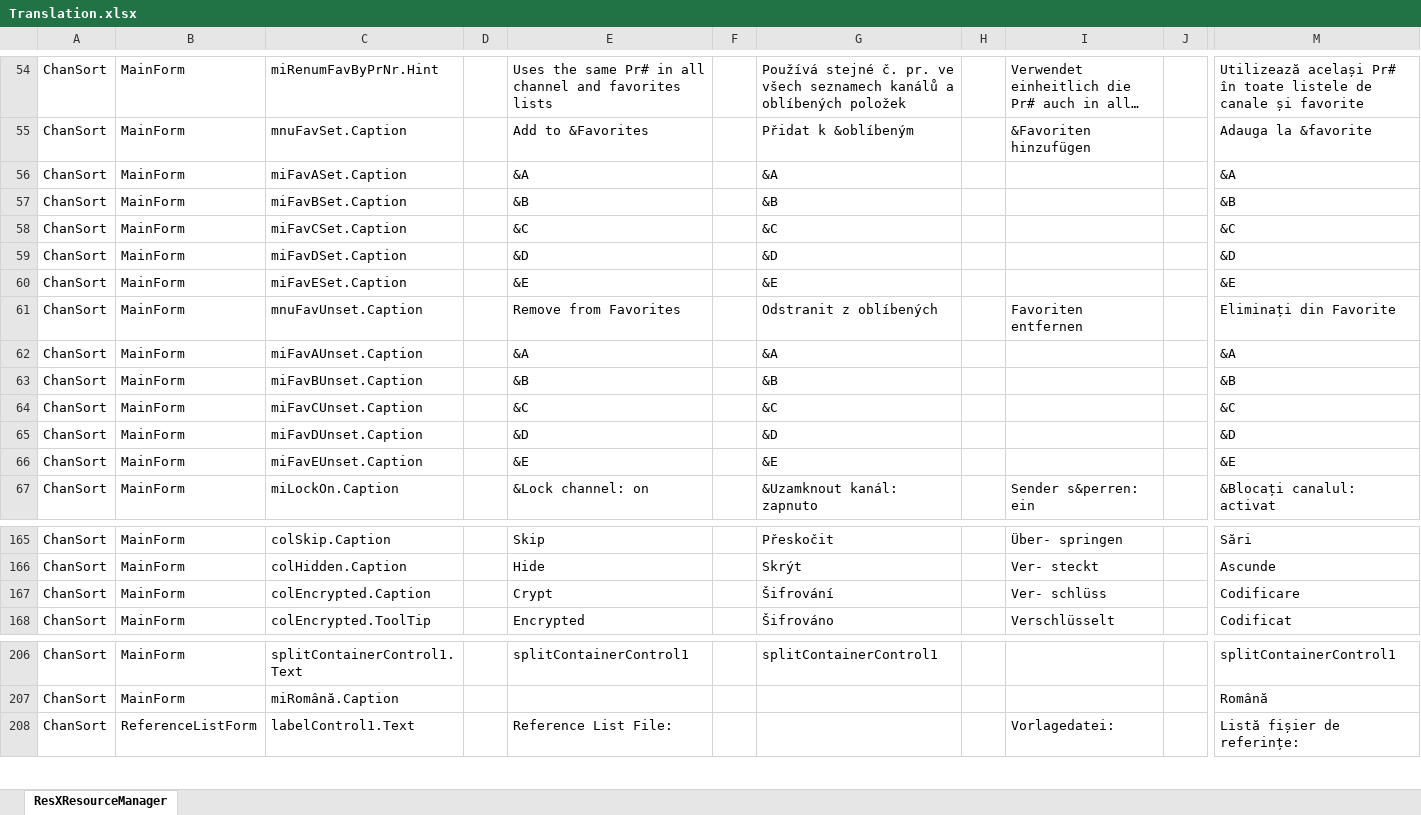
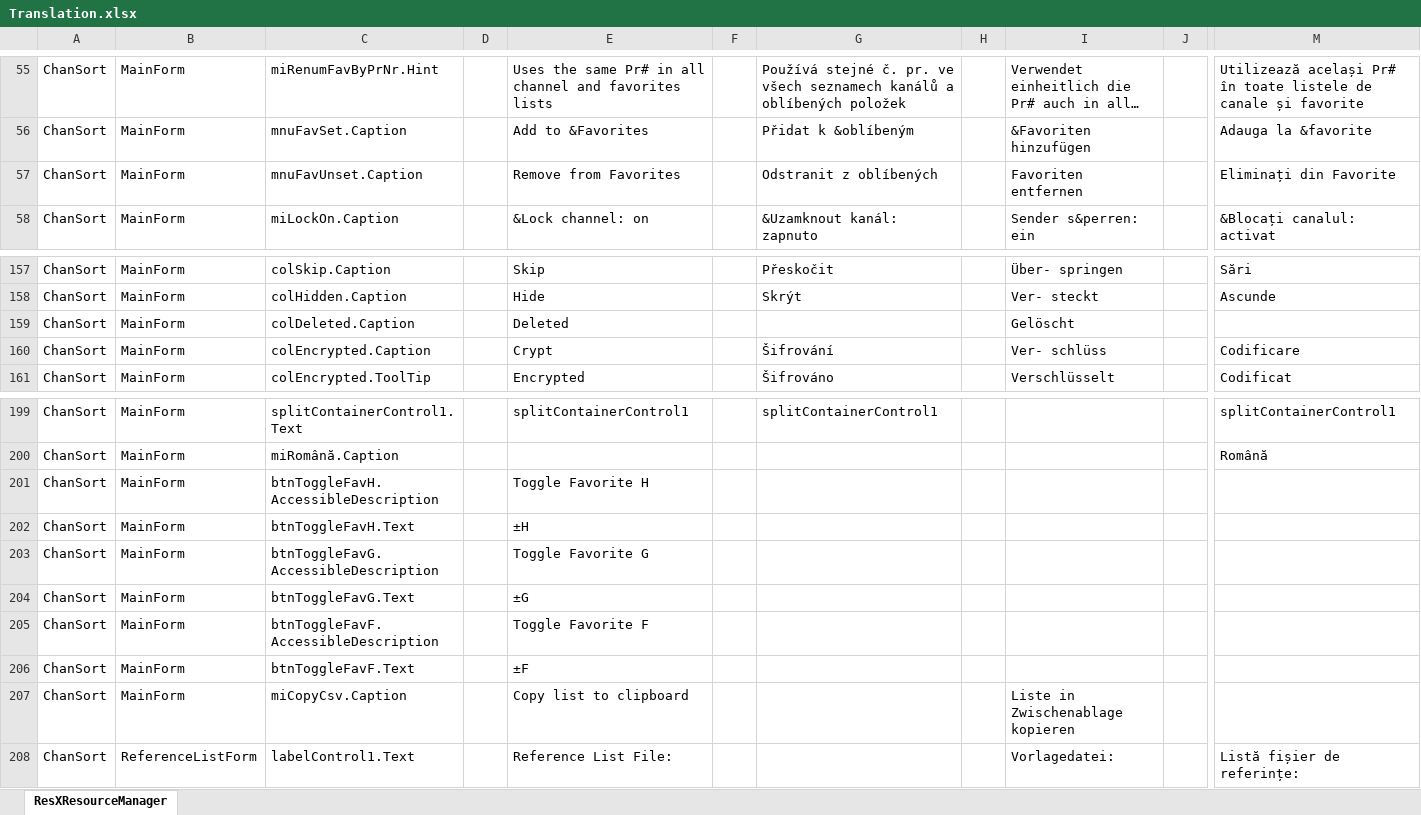
Before and after one commit to PredatH0r/ChanSort, an Excel workbook: source/Translation.xlsx, sheet ResXResourceManager, drawn as a sheet; only a part is shown, gaps mark what is left out; long unchanged cells end in …; values as stored, in another font and other column widths than the file's, no borders; removed rows and columns are numbered as before the commit, all else as after; rows hold the shown columns only; the diff covers the shown part only; the diff names each change by its address in the sheet, - before the commit and + after, or states it on an @@ line.

Commit message:
- LG GlobalClone: added support for additional favorites (A-H) and individual fav sorting when supported by the TV
- LG GlobalClone: data/option channels were not listed before and are now shown in the TV channel list
- added function to copy list to clipboard (which can then be pasted into Excel or other programs)

```diff
--- a/source/Translation.xlsx (sheet ResXResourceManager)
+++ b/source/Translation.xlsx (sheet ResXResourceManager)
-row 56: ChanSort | MainForm | miFavASet.Caption |  | &A |  | &A |  |  |  | &A
-row 57: ChanSort | MainForm | miFavBSet.Caption |  | &B |  | &B |  |  |  | &B
-row 58: ChanSort | MainForm | miFavCSet.Caption |  | &C |  | &C |  |  |  | &C
-row 59: ChanSort | MainForm | miFavDSet.Caption |  | &D |  | &D |  |  |  | &D
-row 60: ChanSort | MainForm | miFavESet.Caption |  | &E |  | &E |  |  |  | &E
-row 62: ChanSort | MainForm | miFavAUnset.Caption |  | &A |  | &A |  |  |  | &A
-row 63: ChanSort | MainForm | miFavBUnset.Caption |  | &B |  | &B |  |  |  | &B
-row 64: ChanSort | MainForm | miFavCUnset.Caption |  | &C |  | &C |  |  |  | &C
-row 65: ChanSort | MainForm | miFavDUnset.Caption |  | &D |  | &D |  |  |  | &D
-row 66: ChanSort | MainForm | miFavEUnset.Caption |  | &E |  | &E |  |  |  | &E
+row 159: ChanSort | MainForm | colDeleted.Caption |  | Deleted |  |  |  | Gelöscht
+row 201: ChanSort | MainForm | btnToggleFavH.AccessibleDescription |  | Toggle Favorite H
+row 202: ChanSort | MainForm | btnToggleFavH.Text |  | ±H
+row 203: ChanSort | MainForm | btnToggleFavG.AccessibleDescription |  | Toggle Favorite G
+row 204: ChanSort | MainForm | btnToggleFavG.Text |  | ±G
+row 205: ChanSort | MainForm | btnToggleFavF.AccessibleDescription |  | Toggle Favorite F
+row 206: ChanSort | MainForm | btnToggleFavF.Text |  | ±F
+row 207: ChanSort | MainForm | miCopyCsv.Caption |  | Copy list to clipboard |  |  |  | Liste in Zwischenablage kopieren
```
Also changed, not shown: 2 added rows and 1 moved row elsewhere in this sheet, 13 other files.
